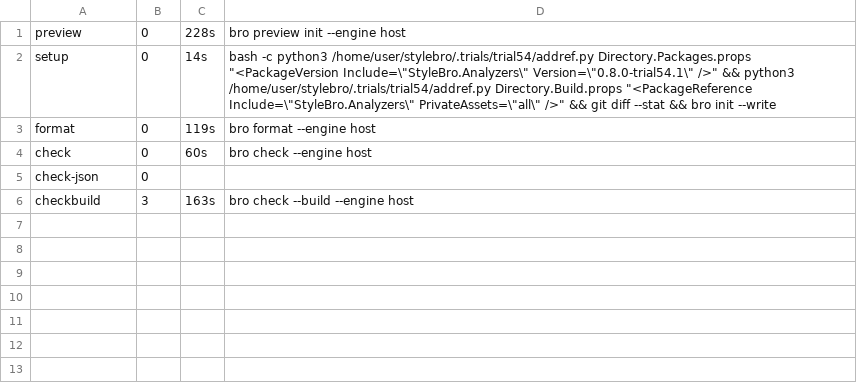
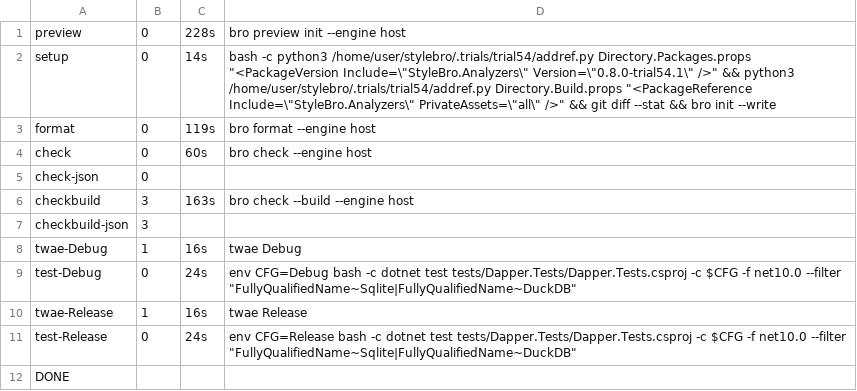
Before and after one commit to bisforboman/stylebro, a TSV file: .trials/trial54/Dapper/logs/host-summary.tsv, drawn as a sheet.

```diff
--- a/.trials/trial54/Dapper/logs/host-summary.tsv
+++ b/.trials/trial54/Dapper/logs/host-summary.tsv
@@ -6 +6,7 @@ check-json	0
 checkbuild	3	163s	bro check --build --engine host
+checkbuild-json	3
+twae-Debug	1	16s	twae Debug
+test-Debug	0	24s	env CFG=Debug bash -c dotnet test tests/Dapper.Tests/Dapper.Tests.csproj -c $CFG -f net10.0 --filter "FullyQualifiedName~Sqlite|FullyQualifiedName~DuckDB"
+twae-Release	1	16s	twae Release
+test-Release	0	24s	env CFG=Release bash -c dotnet test tests/Dapper.Tests/Dapper.Tests.csproj -c $CFG -f net10.0 --filter "FullyQualifiedName~Sqlite|FullyQualifiedName~DuckDB"
+DONE
```
Also changed, not shown: 16 other files.
